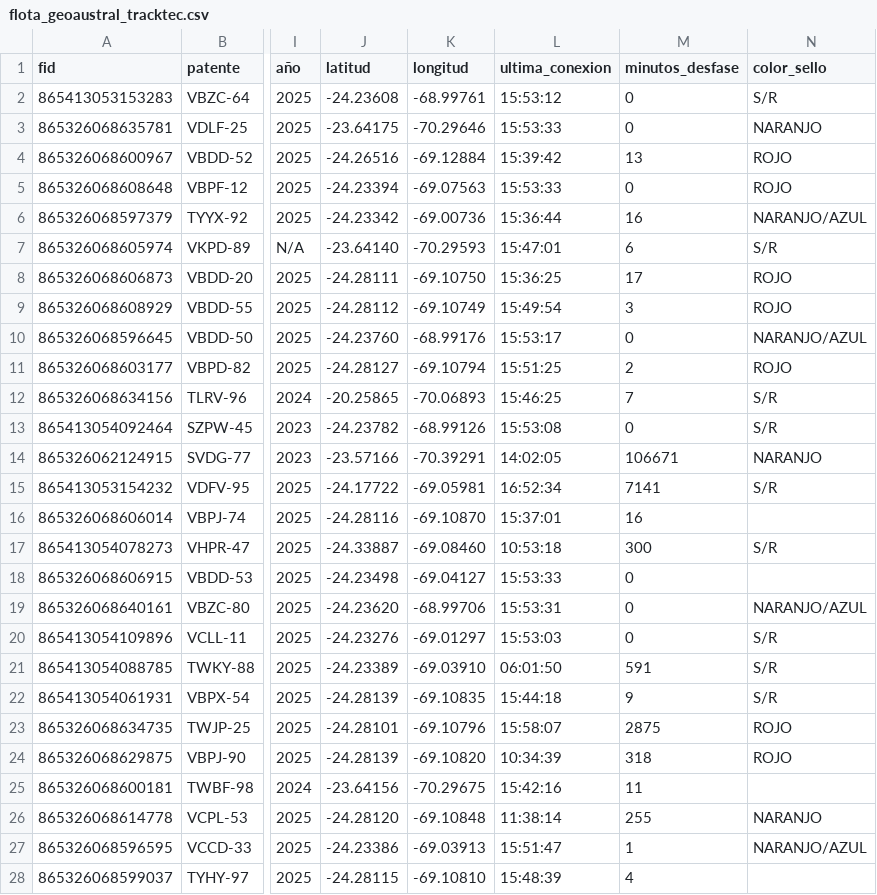
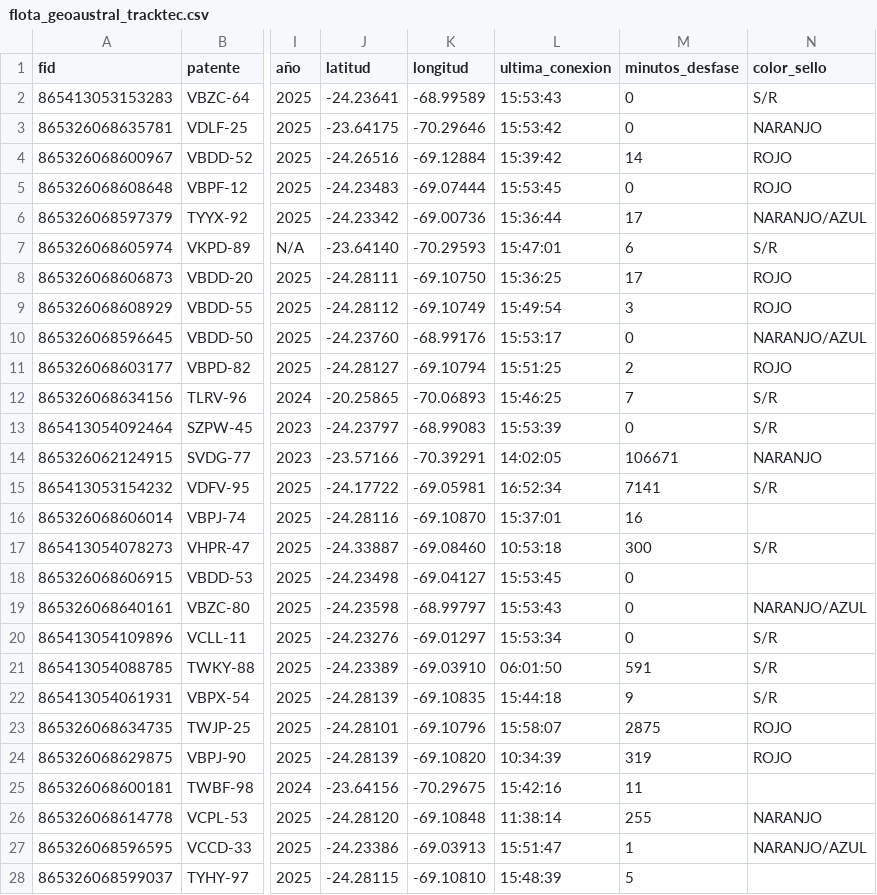
Before and after one commit to benjatus/qgis, a CSV file: flota_geoaustral_tracktec.csv, drawn as a sheet; only a part is shown, gaps mark what is left out; the diff names each change by its address in the sheet, - before the commit and + after, or states it on an @@ line.

Commit message:
Auto-update: 15:53:48

```diff
--- a/flota_geoaustral_tracktec.csv
+++ b/flota_geoaustral_tracktec.csv
-J2 (latitud): -24.23608
+J2 (latitud): -24.23641
-K2 (longitud): -68.99761
+K2 (longitud): -68.99589
-L2 (ultima_conexion): 15:53:12
+L2 (ultima_conexion): 15:53:43
-L3 (ultima_conexion): 15:53:33
+L3 (ultima_conexion): 15:53:42
-M4 (minutos_desfase): 13
+M4 (minutos_desfase): 14
-J5 (latitud): -24.23394
+J5 (latitud): -24.23483
-K5 (longitud): -69.07563
+K5 (longitud): -69.07444
-L5 (ultima_conexion): 15:53:33
+L5 (ultima_conexion): 15:53:45
-M6 (minutos_desfase): 16
+M6 (minutos_desfase): 17
-J13 (latitud): -24.23782
+J13 (latitud): -24.23797
-K13 (longitud): -68.99126
+K13 (longitud): -68.99083
-L13 (ultima_conexion): 15:53:08
+L13 (ultima_conexion): 15:53:39
-L18 (ultima_conexion): 15:53:33
+L18 (ultima_conexion): 15:53:45
-J19 (latitud): -24.23620
+J19 (latitud): -24.23598
-K19 (longitud): -68.99706
+K19 (longitud): -68.99797
-L19 (ultima_conexion): 15:53:31
+L19 (ultima_conexion): 15:53:43
-L20 (ultima_conexion): 15:53:03
+L20 (ultima_conexion): 15:53:34
-M24 (minutos_desfase): 318
+M24 (minutos_desfase): 319
-M28 (minutos_desfase): 4
+M28 (minutos_desfase): 5
```
